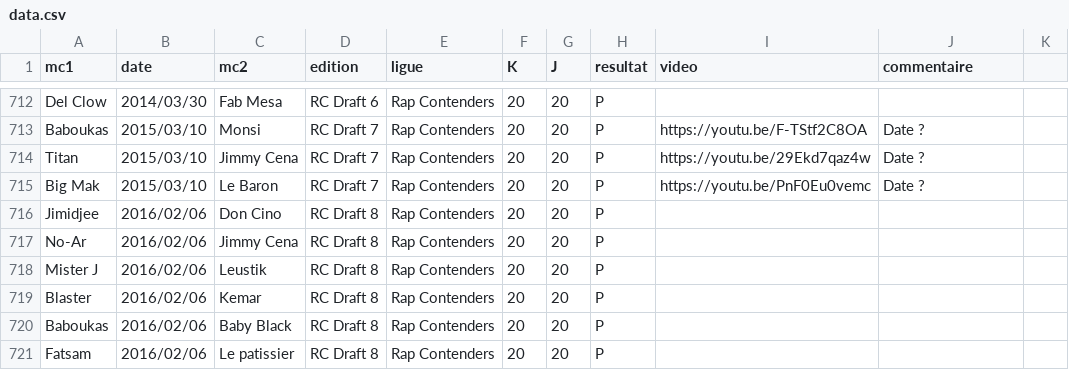
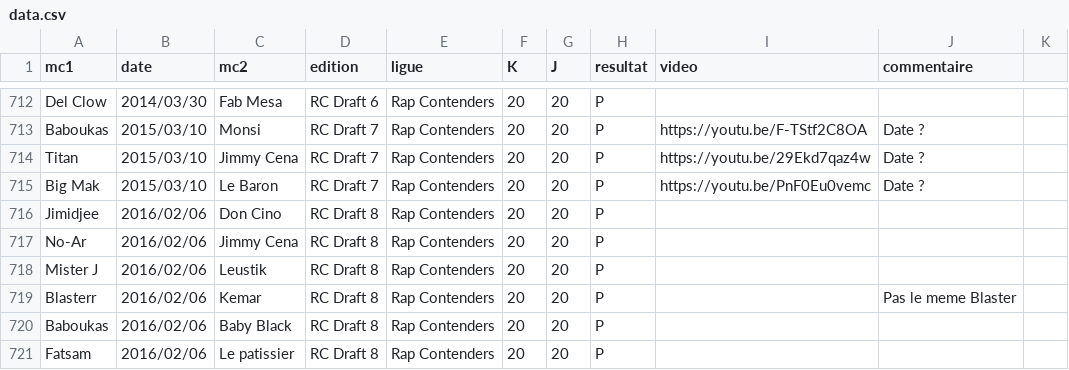
Before and after one commit to thibaultduponchelle/battlerec, a CSV file: data.csv, drawn as a sheet; only a part is shown, gaps mark what is left out.

Commit message:
Blasterr

```diff
--- a/data.csv
+++ b/data.csv
@@ -718,3 +718,3 @@ No-Ar,2016/02/06,Jimmy Cena,RC Draft 8,Rap Contenders,20,20,P,,,
 Mister J,2016/02/06,Leustik,RC Draft 8,Rap Contenders,20,20,P,,,
-Blaster,2016/02/06,Kemar,RC Draft 8,Rap Contenders,20,20,P,,,
+Blasterr,2016/02/06,Kemar,RC Draft 8,Rap Contenders,20,20,P,,Pas le meme Blaster,
 Baboukas,2016/02/06,Baby Black,RC Draft 8,Rap Contenders,20,20,P,,,
```
